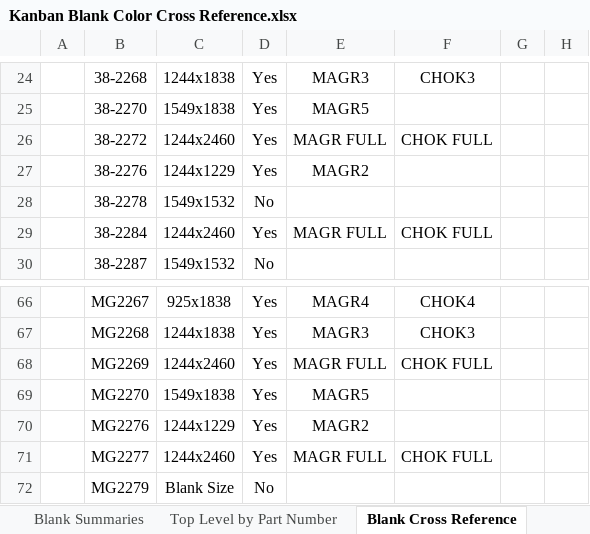
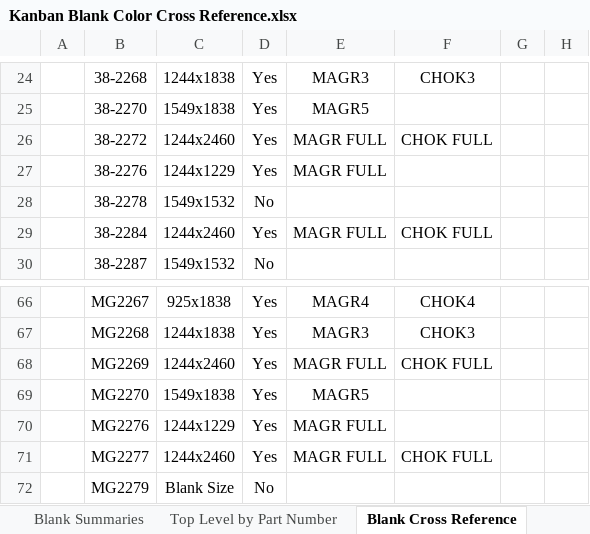
Before and after one commit to sg-p4x347/Quick-Ship-Router, an Excel workbook: Quick Ship Router/bin/Debug/Kanban Blank Color Cross Reference.xlsx, sheet Blank Cross Reference, drawn as a sheet; only a part is shown, gaps mark what is left out; values as stored, in another font and other column widths than the file's, no borders; the diff names each change by its address in the sheet, - before the commit and + after, or states it on an @@ line.

Commit message:
Tables and Chairs

```diff
--- a/Quick Ship Router/bin/Debug/Kanban Blank Color Cross Reference.xlsx (sheet Blank Cross Reference)
+++ b/Quick Ship Router/bin/Debug/Kanban Blank Color Cross Reference.xlsx (sheet Blank Cross Reference)
-E27: MAGR2
+E27: MAGR FULL
-E70: MAGR2
+E70: MAGR FULL
```
Also changed, not shown: Quick Ship Router/bin/Debug/traveler.xlsx, 26 other files.
